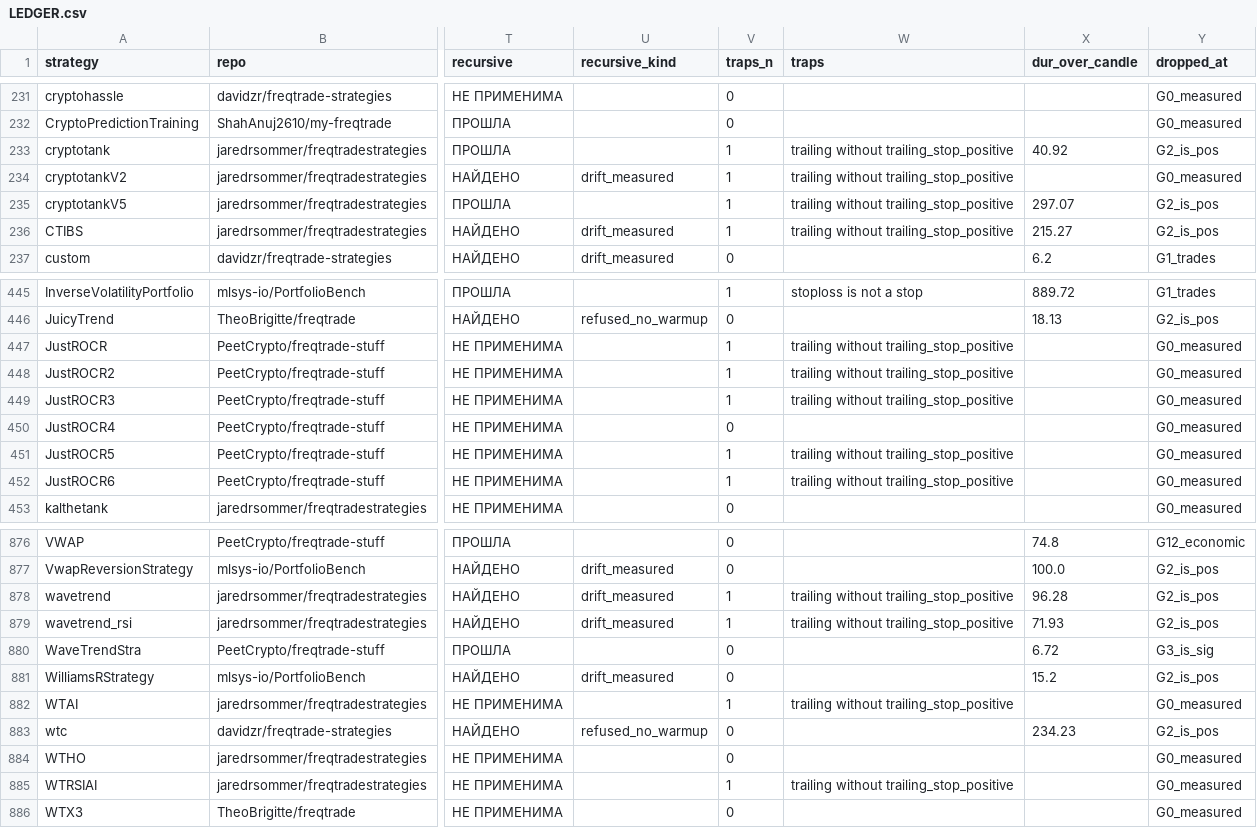
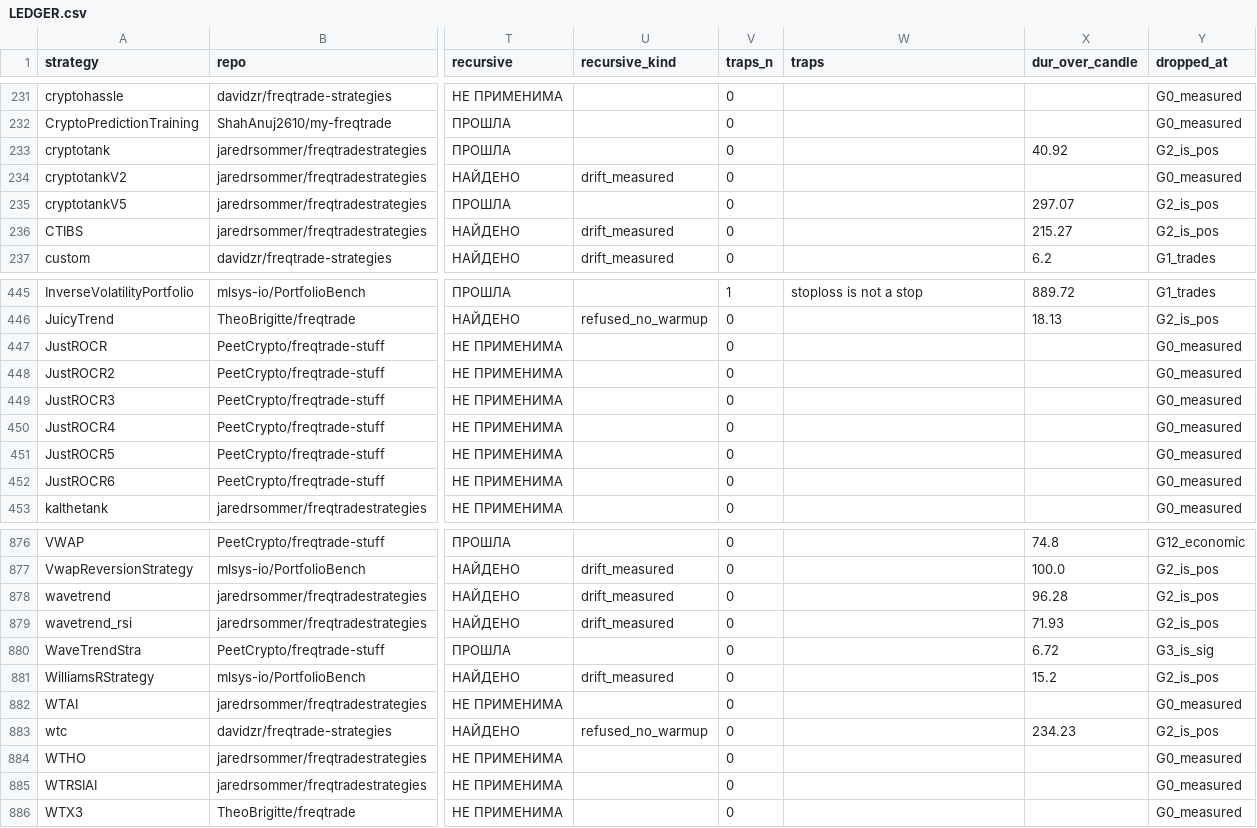
Before and after one commit to Apex-prim/strategy-audit, a CSV file: LEDGER.csv, drawn as a sheet; only a part is shown, gaps mark what is left out; the diff covers the shown part only; the diff names each change by its address in the sheet, - before the commit and + after, or states it on an @@ line.

```diff
--- a/LEDGER.csv
+++ b/LEDGER.csv
-V233:V236 (traps_n): 1
+V233:V236 (traps_n): 0
-W233:W236 (traps): trailing without trailing_stop_positive
+W233:W236 (traps): (empty)
-V447:V449 (traps_n): 1
+V447:V449 (traps_n): 0
-W447:W449 (traps): trailing without trailing_stop_positive
+W447:W449 (traps): (empty)
-V451:V452 (traps_n): 1
+V451:V452 (traps_n): 0
-W451:W452 (traps): trailing without trailing_stop_positive
+W451:W452 (traps): (empty)
-V878:V879 (traps_n): 1
+V878:V879 (traps_n): 0
-W878:W879 (traps): trailing without trailing_stop_positive
+W878:W879 (traps): (empty)
-V882 (traps_n): 1
+V882 (traps_n): 0
-W882 (traps): trailing without trailing_stop_positive
+W882 (traps): (empty)
-V885 (traps_n): 1
+V885 (traps_n): 0
-W885 (traps): trailing without trailing_stop_positive
+W885 (traps): (empty)
```
Also changed, not shown: 24 edited cells elsewhere in this file, 4 other files.
